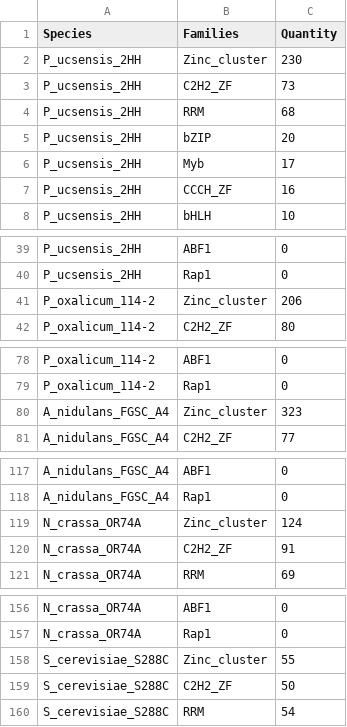
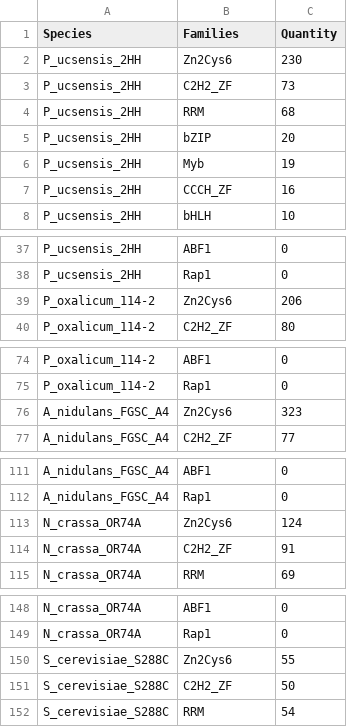
Before and after one commit to Fungal-Informatics/funregulation, a CSV file: GRN/input/tfs/All_tf_domains.csv, drawn as a sheet; only a part is shown, gaps mark what is left out; the diff covers the shown part only.

```diff
--- a/GRN/input/tfs/All_tf_domains.csv
+++ b/GRN/input/tfs/All_tf_domains.csv
@@ -1,3 +1,3 @@
 Species,Families,Quantity
-P_ucsensis_2HH,Zinc_cluster,230
+P_ucsensis_2HH,Zn2Cys6,230
 P_ucsensis_2HH,C2H2_ZF,73
@@ -5,3 +5,3 @@ P_ucsensis_2HH,RRM,68
 P_ucsensis_2HH,bZIP,20
-P_ucsensis_2HH,Myb,17
+P_ucsensis_2HH,Myb,19
 P_ucsensis_2HH,CCCH_ZF,16
@@ -40,3 +38,3 @@ P_ucsensis_2HH,ABF1,0
 P_ucsensis_2HH,Rap1,0
-P_oxalicum_114-2,Zinc_cluster,206
+P_oxalicum_114-2,Zn2Cys6,206
 P_oxalicum_114-2,C2H2_ZF,80
@@ -79,3 +75,3 @@ P_oxalicum_114-2,ABF1,0
 P_oxalicum_114-2,Rap1,0
-A_nidulans_FGSC_A4,Zinc_cluster,323
+A_nidulans_FGSC_A4,Zn2Cys6,323
 A_nidulans_FGSC_A4,C2H2_ZF,77
@@ -118,3 +112,3 @@ A_nidulans_FGSC_A4,ABF1,0
 A_nidulans_FGSC_A4,Rap1,0
-N_crassa_OR74A,Zinc_cluster,124
+N_crassa_OR74A,Zn2Cys6,124
 N_crassa_OR74A,C2H2_ZF,91
@@ -157,3 +149,3 @@ N_crassa_OR74A,ABF1,0
 N_crassa_OR74A,Rap1,0
-S_cerevisiae_S288C,Zinc_cluster,55
+S_cerevisiae_S288C,Zn2Cys6,55
 S_cerevisiae_S288C,C2H2_ZF,50
```
Also changed, not shown: 10 removed rows elsewhere in this file.
